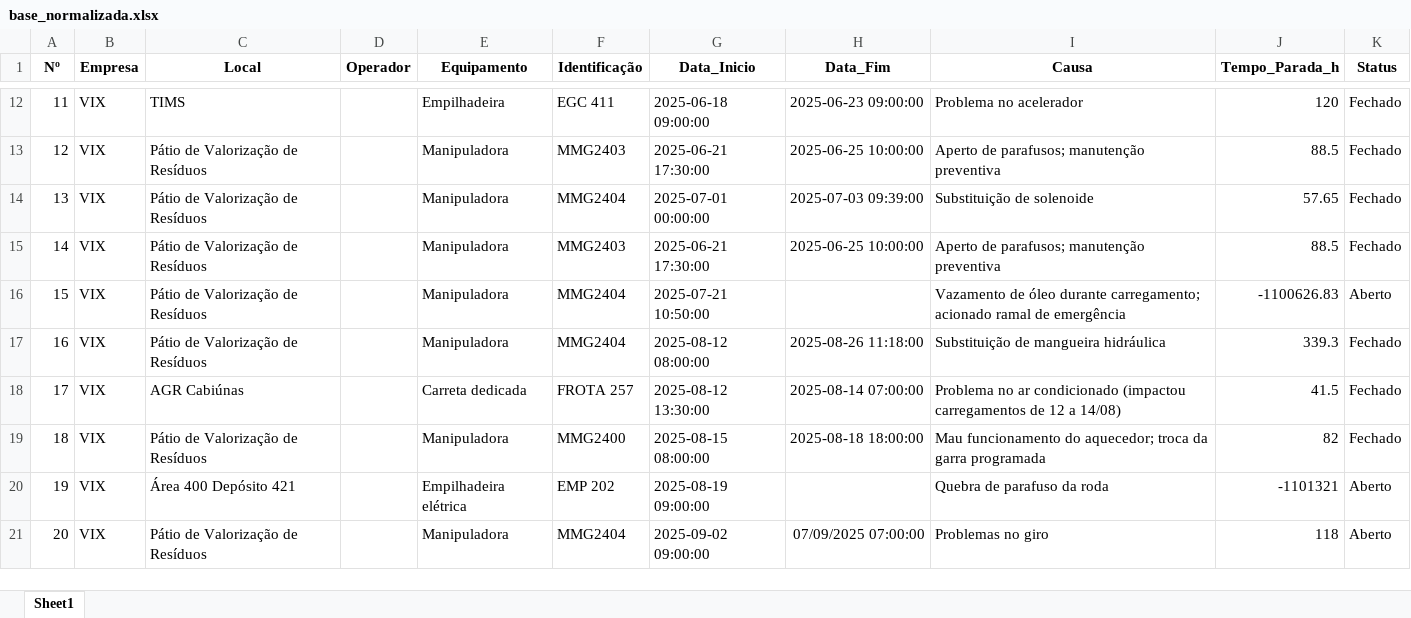
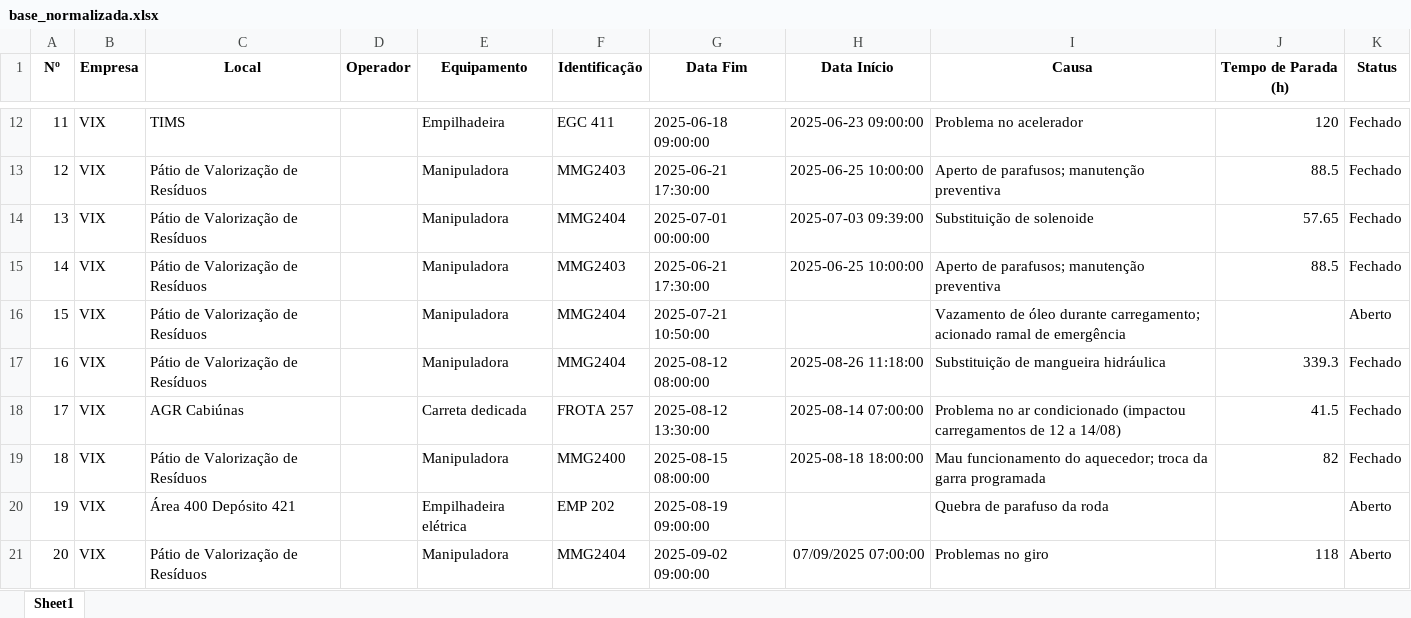
Before and after one commit to PaulodiasDeveloper/manutencao_equipamentos, an Excel workbook: base_normalizada.xlsx, sheet Sheet1, drawn as a sheet; only a part is shown, gaps mark what is left out; values as stored, in another font and other column widths than the file's, no borders; table styles not drawn; the diff names each change by its address in the sheet, - before the commit and + after, or states it on an @@ line.

Commit message:
Add files via upload

```diff
--- a/base_normalizada.xlsx (sheet Sheet1)
+++ b/base_normalizada.xlsx (sheet Sheet1)
-G1: Data_Inicio
+G1: Data Fim
-H1: Data_Fim
+H1: Data Início
-J1: Tempo_Parada_h
+J1: Tempo de Parada (h)
-J16 (Tempo de Parada (h)): -1100626.83
+J16 (Tempo de Parada (h)): (empty)
-J20 (Tempo de Parada (h)): -1101321
+J20 (Tempo de Parada (h)): (empty)
```
